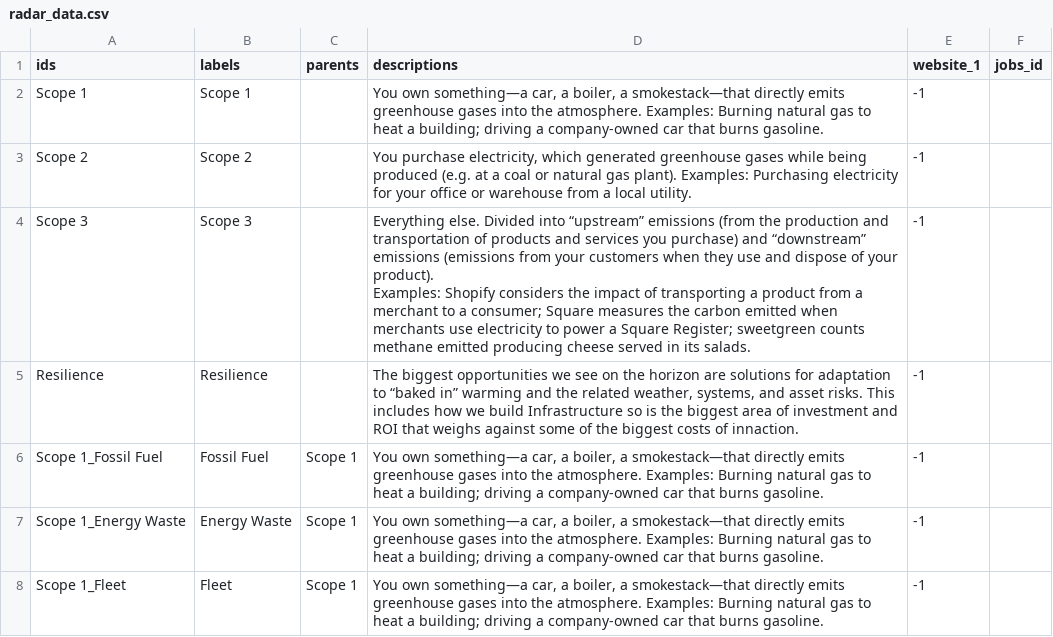
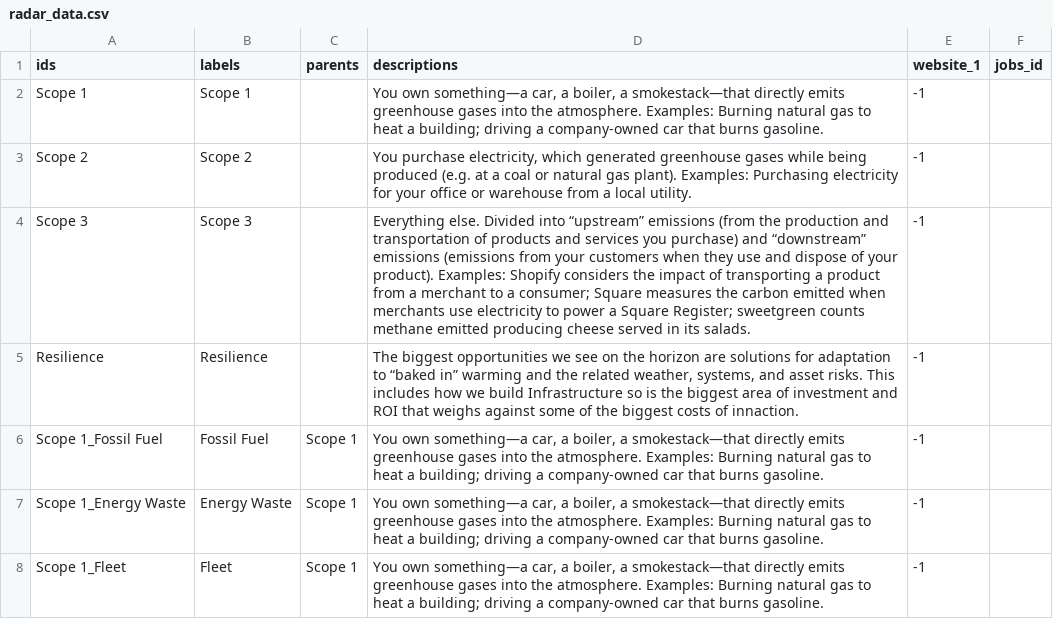
Before and after one commit to urban-us-co/uu-radar, a CSV file: radar_data.csv, drawn as a sheet; only a part is shown; the diff names each change by its address in the sheet, - before the commit and + after, or states it on an @@ line.

```diff
--- a/radar_data.csv
+++ b/radar_data.csv
-D4 (descriptions): …its salads.
+D4 (descriptions): …its salads.
```
Also changed, not shown: 2 other files.
